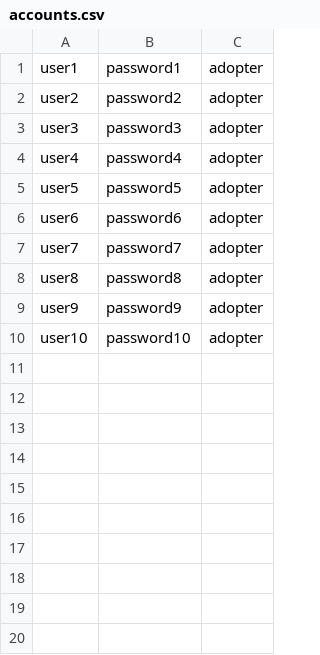
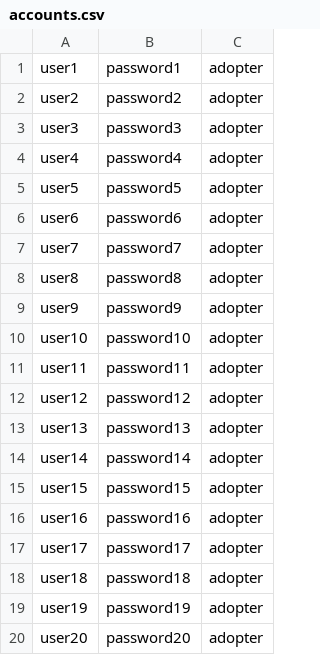
Before and after one commit to lee-anh/Adopet, a CSV file: accounts.csv, drawn as a sheet; the diff names each change by its address in the sheet, - before the commit and + after, or states it on an @@ line.

```diff
--- a/accounts.csv
+++ b/accounts.csv
+row 11: user11 | password11 | adopter
+row 12: user12 | password12 | adopter
+row 13: user13 | password13 | adopter
+row 14: user14 | password14 | adopter
+row 15: user15 | password15 | adopter
+row 16: user16 | password16 | adopter
+row 17: user17 | password17 | adopter
+row 18: user18 | password18 | adopter
+row 19: user19 | password19 | adopter
+row 20: user20 | password20 | adopter
```
Also changed, not shown: adopters.csv, preferences.csv, 5 other files.
